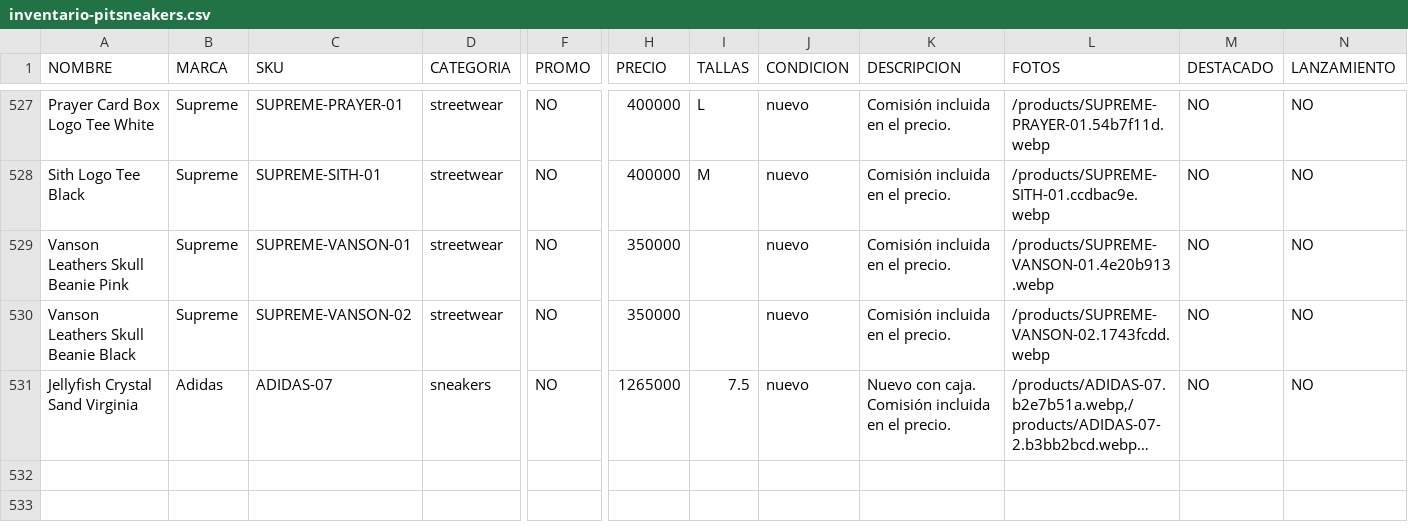
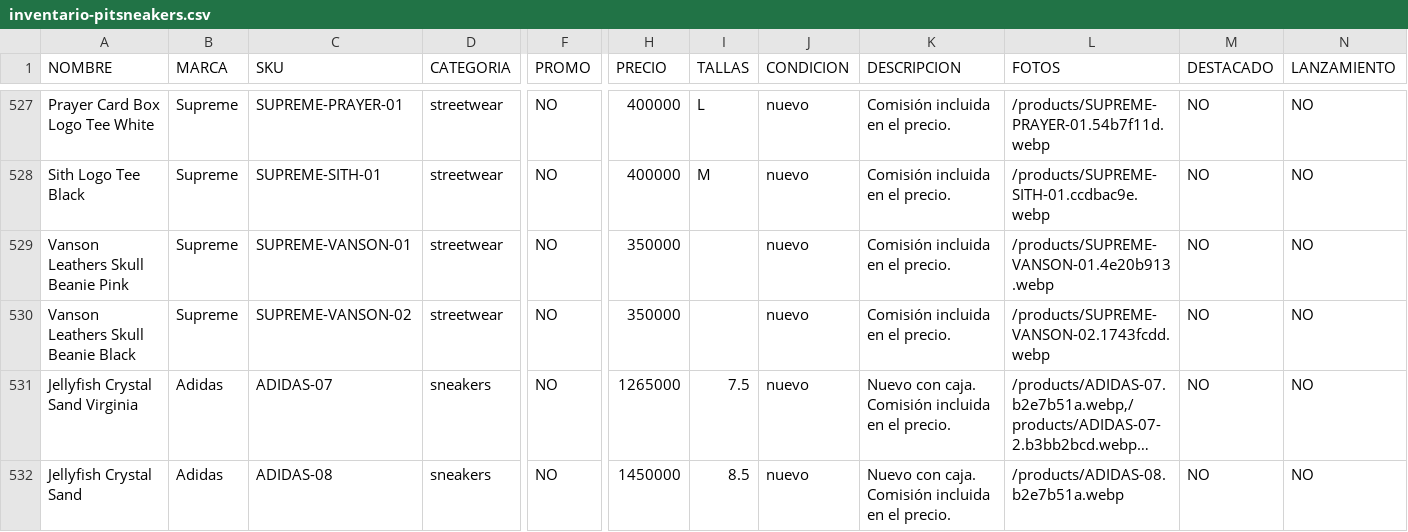
Before and after one commit to pitzsneakerscol-ui/pitsneakers-web, a CSV file: docs/inventario-pitsneakers.csv, drawn as a sheet; only a part is shown, gaps mark what is left out; long unchanged cells end in …; rows hold the shown columns only; the diff names each change by its address in the sheet, - before the commit and + after, or states it on an @@ line.

```diff
--- a/docs/inventario-pitsneakers.csv
+++ b/docs/inventario-pitsneakers.csv
+row 532: Jellyfish Crystal Sand | Adidas | ADIDAS-08 | sneakers | NO | 1450000 | 8.5 | nuevo | Nuevo con caja. Comisión incluida en el precio. | /products/ADIDAS-08.b2e7b51a.webp | NO | NO
```
Also changed, not shown: 3 other files.
